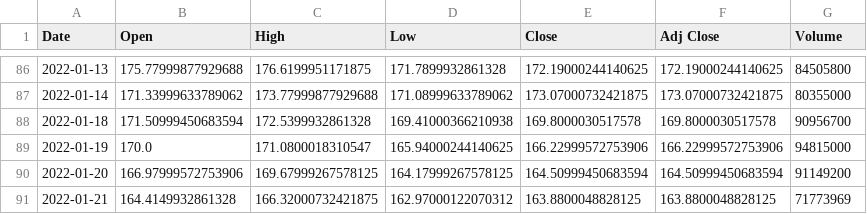
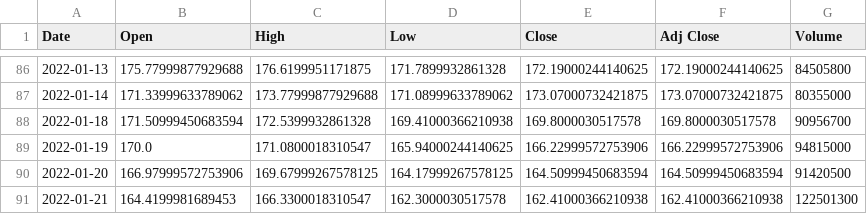
Before and after one commit to dkfreitag/dfinance, a CSV file: aapl_daily_data.csv, drawn as a sheet; only a part is shown, gaps mark what is left out.

```diff
--- a/aapl_daily_data.csv
+++ b/aapl_daily_data.csv
@@ -89,3 +89,3 @@ Date,Open,High,Low,Close,Adj Close,Volume
 2022-01-19,170.0,171.0800018310547,165.94000244140625,166.22999572753906,166.22999572753906,94815000
-2022-01-20,166.97999572753906,169.67999267578125,164.17999267578125,164.50999450683594,164.50999450683594,91149200
-2022-01-21,164.4149932861328,166.32000732421875,162.97000122070312,163.8800048828125,163.8800048828125,71773969
+2022-01-20,166.97999572753906,169.67999267578125,164.17999267578125,164.50999450683594,164.50999450683594,91420500
+2022-01-21,164.4199981689453,166.3300018310547,162.3000030517578,162.41000366210938,162.41000366210938,122501300
```
Also changed, not shown: 7 other files.
